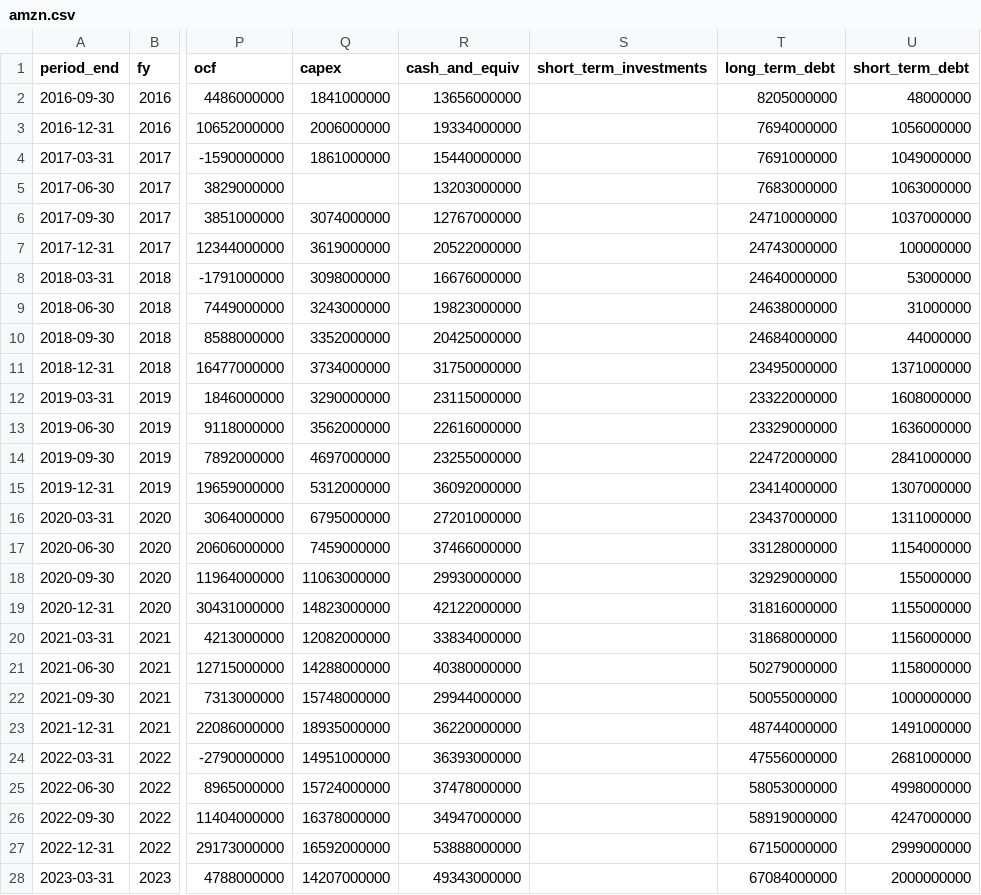
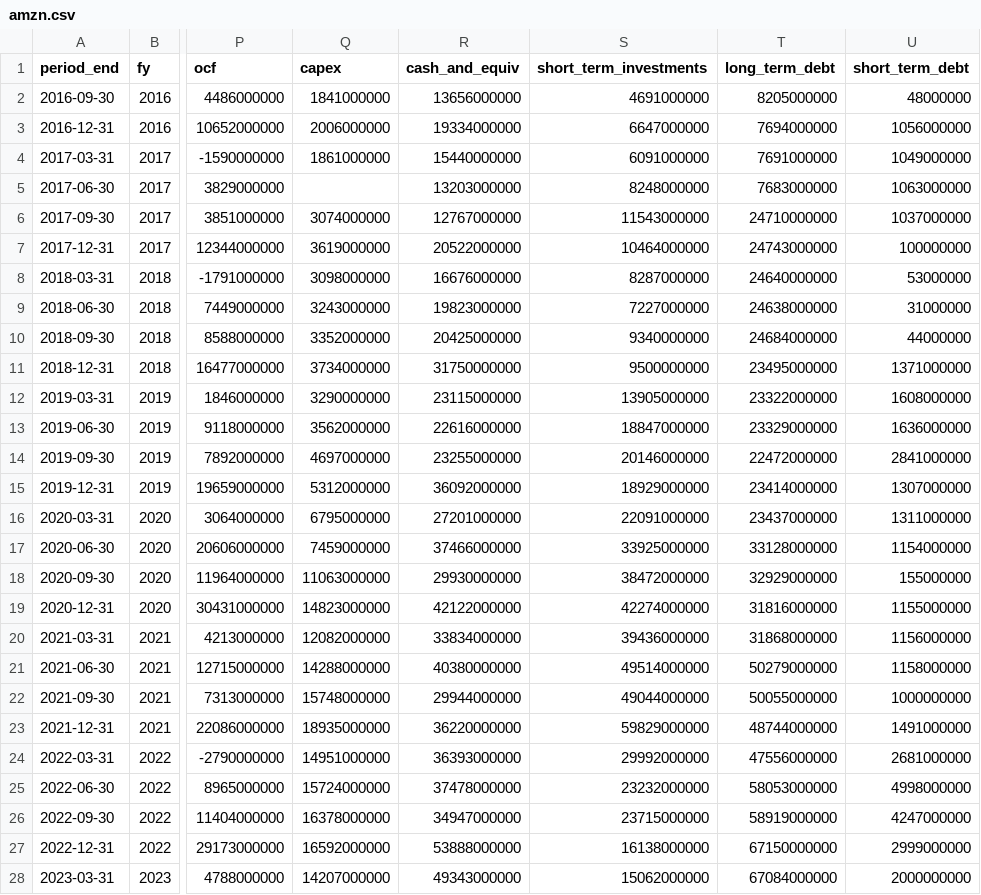
Before and after one commit to yennanliu/finance_data, a CSV file: data/fundamentals/amzn.csv, drawn as a sheet; only a part is shown, gaps mark what is left out; the diff covers the shown part only; the diff names each change by its address in the sheet, - before the commit and + after, or states it on an @@ line.

```diff
--- a/data/fundamentals/amzn.csv
+++ b/data/fundamentals/amzn.csv
-S2 (short_term_investments): (empty)
+S2 (short_term_investments): 4691000000
-S3 (short_term_investments): (empty)
+S3 (short_term_investments): 6647000000
-S4 (short_term_investments): (empty)
+S4 (short_term_investments): 6091000000
-S5 (short_term_investments): (empty)
+S5 (short_term_investments): 8248000000
-S6 (short_term_investments): (empty)
+S6 (short_term_investments): 11543000000
-S7 (short_term_investments): (empty)
+S7 (short_term_investments): 10464000000
-S8 (short_term_investments): (empty)
+S8 (short_term_investments): 8287000000
-S9 (short_term_investments): (empty)
+S9 (short_term_investments): 7227000000
-S10 (short_term_investments): (empty)
+S10 (short_term_investments): 9340000000
-S11 (short_term_investments): (empty)
+S11 (short_term_investments): 9500000000
-S12 (short_term_investments): (empty)
+S12 (short_term_investments): 13905000000
-S13 (short_term_investments): (empty)
+S13 (short_term_investments): 18847000000
-S14 (short_term_investments): (empty)
+S14 (short_term_investments): 20146000000
-S15 (short_term_investments): (empty)
+S15 (short_term_investments): 18929000000
-S16 (short_term_investments): (empty)
+S16 (short_term_investments): 22091000000
-S17 (short_term_investments): (empty)
+S17 (short_term_investments): 33925000000
-S18 (short_term_investments): (empty)
+S18 (short_term_investments): 38472000000
-S19 (short_term_investments): (empty)
+S19 (short_term_investments): 42274000000
-S20 (short_term_investments): (empty)
+S20 (short_term_investments): 39436000000
-S21 (short_term_investments): (empty)
+S21 (short_term_investments): 49514000000
-S22 (short_term_investments): (empty)
+S22 (short_term_investments): 49044000000
-S23 (short_term_investments): (empty)
+S23 (short_term_investments): 59829000000
-S24 (short_term_investments): (empty)
+S24 (short_term_investments): 29992000000
-S25 (short_term_investments): (empty)
+S25 (short_term_investments): 23232000000
-S26 (short_term_investments): (empty)
+S26 (short_term_investments): 23715000000
-S27 (short_term_investments): (empty)
+S27 (short_term_investments): 16138000000
-S28 (short_term_investments): (empty)
+S28 (short_term_investments): 15062000000
```
Also changed, not shown: 14 edited cells elsewhere in this file, data/fundamentals/goog.csv, data/fundamentals/meta.csv, 14 other files.
